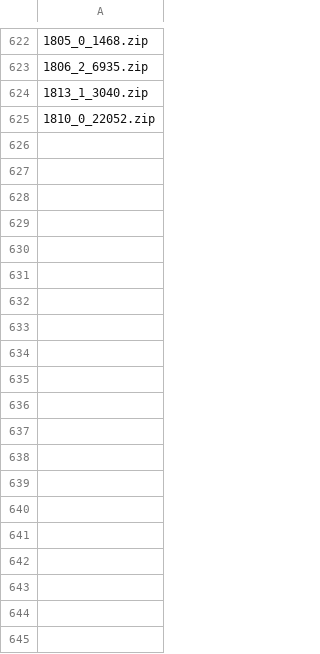
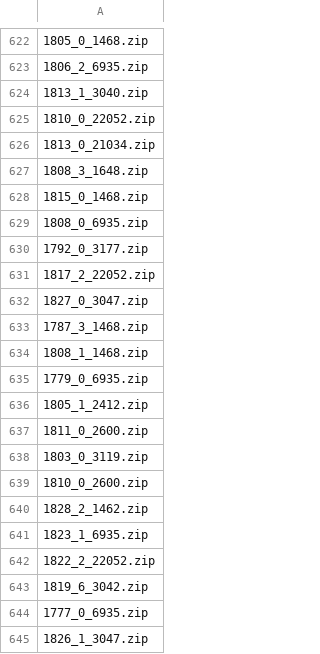
Before and after one commit to d-genk/vube, a CSV file: processed_archives.csv, drawn as a sheet; only a part is shown, gaps mark what is left out; the diff covers the shown part only.

Commit message:
processed archive update

```diff
--- a/processed_archives.csv
+++ b/processed_archives.csv
@@ -625 +625,21 @@
 1810_0_22052.zip
+1813_0_21034.zip
+1808_3_1648.zip
+1815_0_1468.zip
+1808_0_6935.zip
+1792_0_3177.zip
+1817_2_22052.zip
+1827_0_3047.zip
+1787_3_1468.zip
+1808_1_1468.zip
+1779_0_6935.zip
+1805_1_2412.zip
+1811_0_2600.zip
+1803_0_3119.zip
+1810_0_2600.zip
+1828_2_1462.zip
+1823_1_6935.zip
+1822_2_22052.zip
+1819_6_3042.zip
+1777_0_6935.zip
+1826_1_3047.zip
```
Also changed, not shown: 80 added rows elsewhere in this file, 1 other file.
